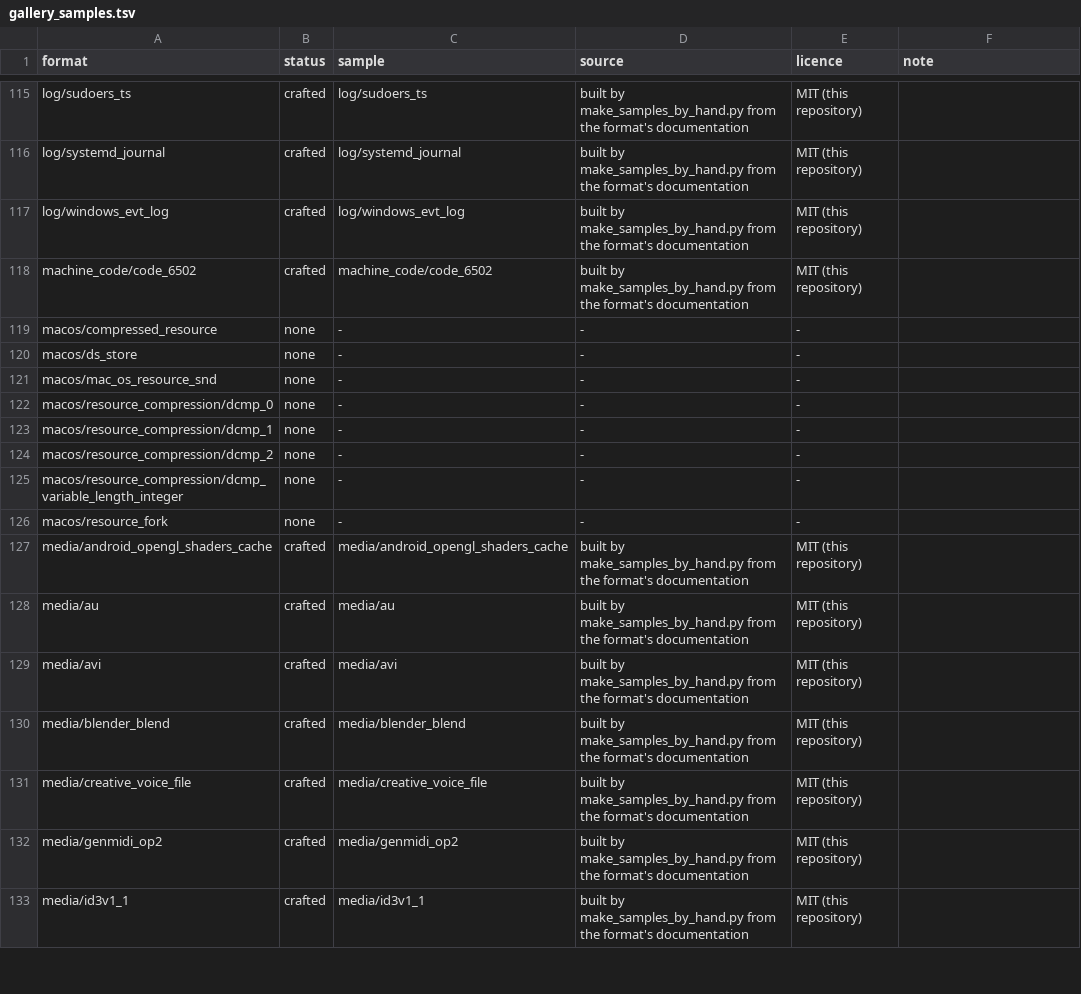
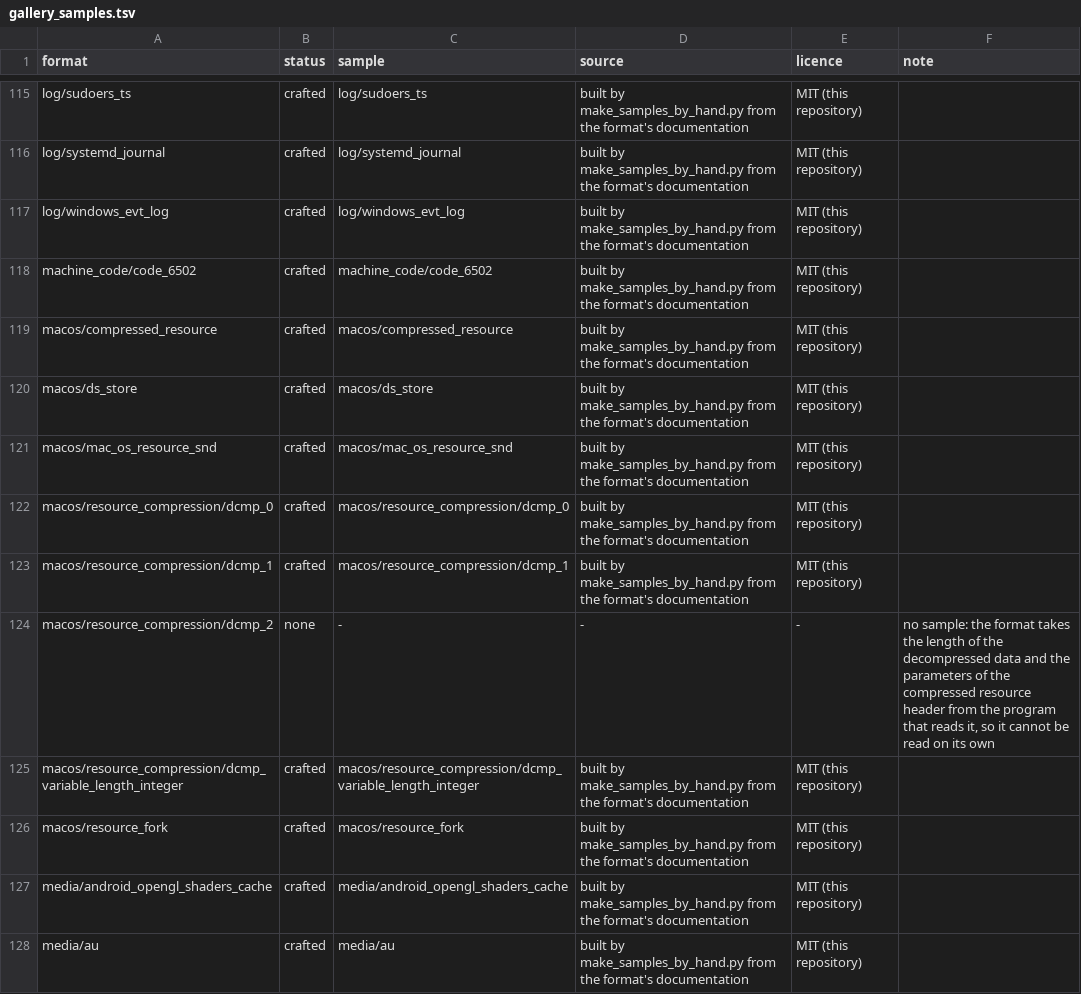
Before and after one commit to shroomsword/doe, a TSV file: conformance/gallery_samples.tsv, drawn as a sheet; only a part is shown, gaps mark what is left out; the shorter side is filled out with more unchanged rows.

```diff
--- a/conformance/gallery_samples.tsv
+++ b/conformance/gallery_samples.tsv
@@ -118,10 +118,10 @@ log/windows_evt_log	crafted	log/windows_evt_log	built by make_samples_by_hand.py
 machine_code/code_6502	crafted	machine_code/code_6502	built by make_samples_by_hand.py from the format's documentation	MIT (this repository)	
-macos/compressed_resource	none	-	-	-	
-macos/ds_store	none	-	-	-	
-macos/mac_os_resource_snd	none	-	-	-	
-macos/resource_compression/dcmp_0	none	-	-	-	
-macos/resource_compression/dcmp_1	none	-	-	-	
-macos/resource_compression/dcmp_2	none	-	-	-	
-macos/resource_compression/dcmp_variable_length_integer	none	-	-	-	
-macos/resource_fork	none	-	-	-	
+macos/compressed_resource	crafted	macos/compressed_resource	built by make_samples_by_hand.py from the format's documentation	MIT (this repository)	
+macos/ds_store	crafted	macos/ds_store	built by make_samples_by_hand.py from the format's documentation	MIT (this repository)	
+macos/mac_os_resource_snd	crafted	macos/mac_os_resource_snd	built by make_samples_by_hand.py from the format's documentation	MIT (this repository)	
+macos/resource_compression/dcmp_0	crafted	macos/resource_compression/dcmp_0	built by make_samples_by_hand.py from the format's documentation	MIT (this repository)	
+macos/resource_compression/dcmp_1	crafted	macos/resource_compression/dcmp_1	built by make_samples_by_hand.py from the format's documentation	MIT (this repository)	
+macos/resource_compression/dcmp_2	none	-	-	-	no sample: the format takes the length of the decompressed data and the parameters of the compressed resource header from the program that reads it, so it cannot be read on its own
+macos/resource_compression/dcmp_variable_length_integer	crafted	macos/resource_compression/dcmp_variable_length_integer	built by make_samples_by_hand.py from the format's documentation	MIT (this repository)	
+macos/resource_fork	crafted	macos/resource_fork	built by make_samples_by_hand.py from the format's documentation	MIT (this repository)	
 media/android_opengl_shaders_cache	crafted	media/android_opengl_shaders_cache	built by make_samples_by_hand.py from the format's documentation	MIT (this repository)	
```
Also changed, not shown: 22 other files.
